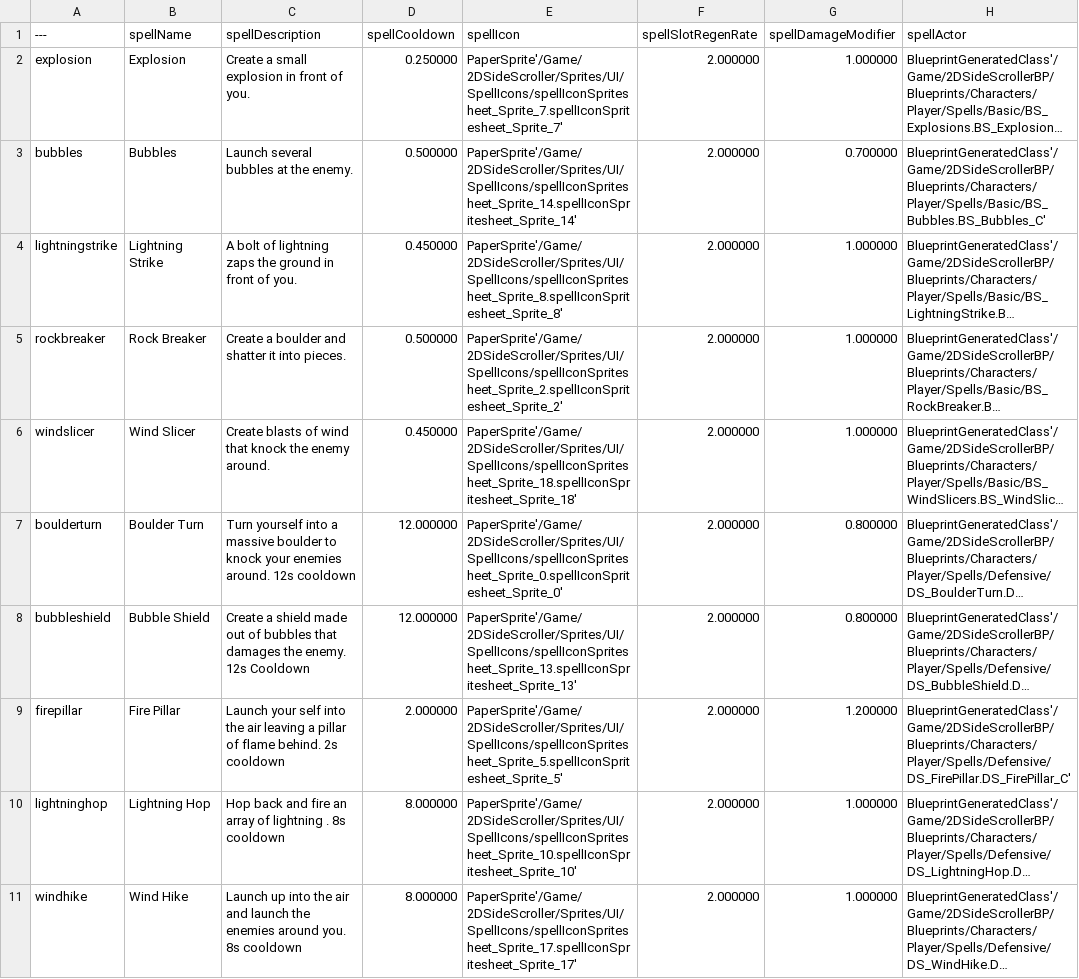
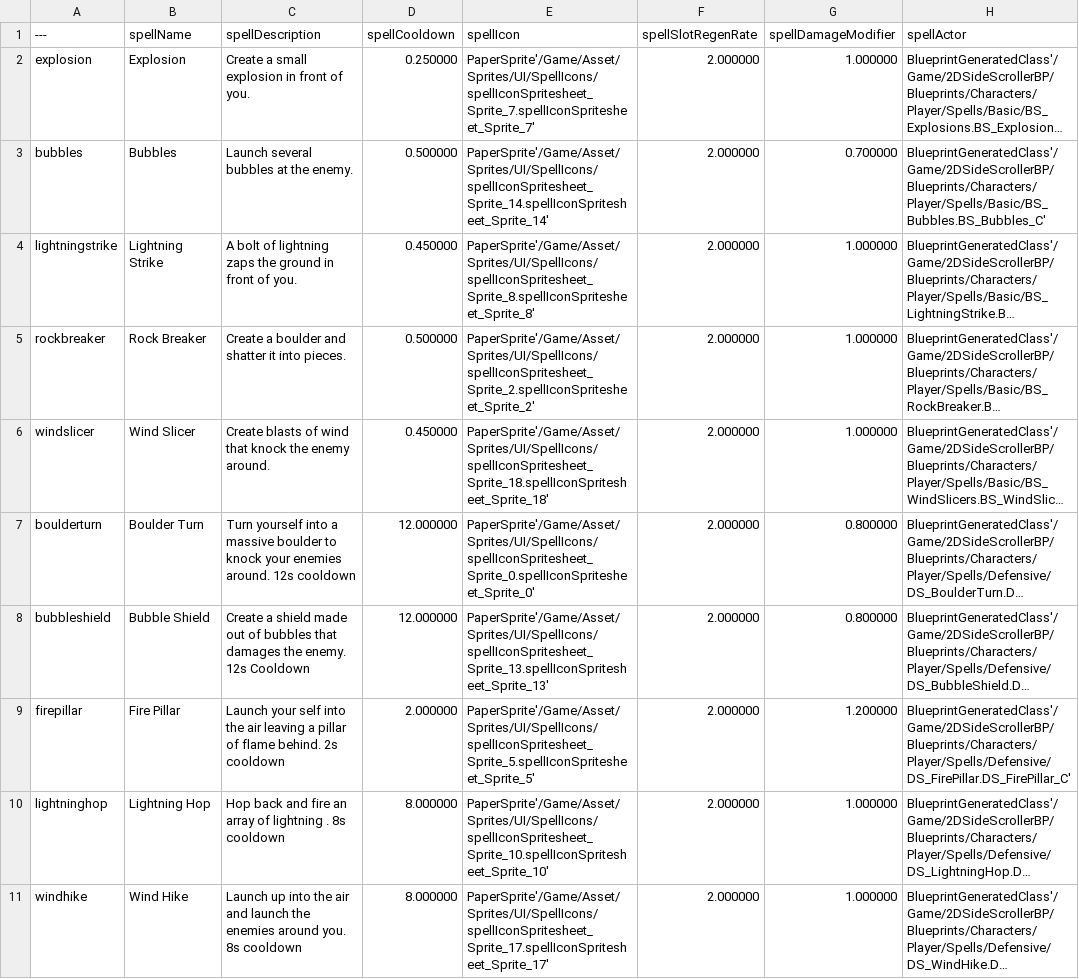
Before and after one commit to ArthurKyleEstuar/Debteria-SHIT, a CSV file: Content/DataTables/DB_Spells.csv, drawn as a sheet; only a part is shown; long unchanged cells end in …; the diff covers the shown part only; the diff names each change by its address in the sheet, - before the commit and + after, or states it on an @@ line.

```diff
--- a/Content/DataTables/DB_Spells.csv
+++ b/Content/DataTables/DB_Spells.csv
-E2 (spellIcon): PaperSprite'/Game/2DSideScroller/Sprites/UI/SpellIcons/spellIconSpritesheet_Sprite_7.spellIconSpritesheet_Sprite_7'
+E2 (spellIcon): PaperSprite'/Game/Asset/Sprites/UI/SpellIcons/spellIconSpritesheet_Sprite_7.spellIconSpritesheet_Sprite_7'
-E3 (spellIcon): PaperSprite'/Game/2DSideScroller/Sprites/UI/SpellIcons/spellIconSpritesheet_Sprite_14.spellIconSpritesheet_Sprite_14'
+E3 (spellIcon): PaperSprite'/Game/Asset/Sprites/UI/SpellIcons/spellIconSpritesheet_Sprite_14.spellIconSpritesheet_Sprite_14'
-E4 (spellIcon): PaperSprite'/Game/2DSideScroller/Sprites/UI/SpellIcons/spellIconSpritesheet_Sprite_8.spellIconSpritesheet_Sprite_8'
+E4 (spellIcon): PaperSprite'/Game/Asset/Sprites/UI/SpellIcons/spellIconSpritesheet_Sprite_8.spellIconSpritesheet_Sprite_8'
-E5 (spellIcon): PaperSprite'/Game/2DSideScroller/Sprites/UI/SpellIcons/spellIconSpritesheet_Sprite_2.spellIconSpritesheet_Sprite_2'
+E5 (spellIcon): PaperSprite'/Game/Asset/Sprites/UI/SpellIcons/spellIconSpritesheet_Sprite_2.spellIconSpritesheet_Sprite_2'
-E6 (spellIcon): PaperSprite'/Game/2DSideScroller/Sprites/UI/SpellIcons/spellIconSpritesheet_Sprite_18.spellIconSpritesheet_Sprite_18'
+E6 (spellIcon): PaperSprite'/Game/Asset/Sprites/UI/SpellIcons/spellIconSpritesheet_Sprite_18.spellIconSpritesheet_Sprite_18'
-E7 (spellIcon): PaperSprite'/Game/2DSideScroller/Sprites/UI/SpellIcons/spellIconSpritesheet_Sprite_0.spellIconSpritesheet_Sprite_0'
+E7 (spellIcon): PaperSprite'/Game/Asset/Sprites/UI/SpellIcons/spellIconSpritesheet_Sprite_0.spellIconSpritesheet_Sprite_0'
-E8 (spellIcon): PaperSprite'/Game/2DSideScroller/Sprites/UI/SpellIcons/spellIconSpritesheet_Sprite_13.spellIconSpritesheet_Sprite_13'
+E8 (spellIcon): PaperSprite'/Game/Asset/Sprites/UI/SpellIcons/spellIconSpritesheet_Sprite_13.spellIconSpritesheet_Sprite_13'
-E9 (spellIcon): PaperSprite'/Game/2DSideScroller/Sprites/UI/SpellIcons/spellIconSpritesheet_Sprite_5.spellIconSpritesheet_Sprite_5'
+E9 (spellIcon): PaperSprite'/Game/Asset/Sprites/UI/SpellIcons/spellIconSpritesheet_Sprite_5.spellIconSpritesheet_Sprite_5'
-E10 (spellIcon): PaperSprite'/Game/2DSideScroller/Sprites/UI/SpellIcons/spellIconSpritesheet_Sprite_10.spellIconSpritesheet_Sprite_10'
+E10 (spellIcon): PaperSprite'/Game/Asset/Sprites/UI/SpellIcons/spellIconSpritesheet_Sprite_10.spellIconSpritesheet_Sprite_10'
-E11 (spellIcon): PaperSprite'/Game/2DSideScroller/Sprites/UI/SpellIcons/spellIconSpritesheet_Sprite_17.spellIconSpritesheet_Sprite_17'
+E11 (spellIcon): PaperSprite'/Game/Asset/Sprites/UI/SpellIcons/spellIconSpritesheet_Sprite_17.spellIconSpritesheet_Sprite_17'
```
Also changed, not shown: 10 edited cells elsewhere in this file, Content/DataTables/DB_BossSpecials.csv, Content/DataTables/DB_Diseases.csv, 23 other files.
